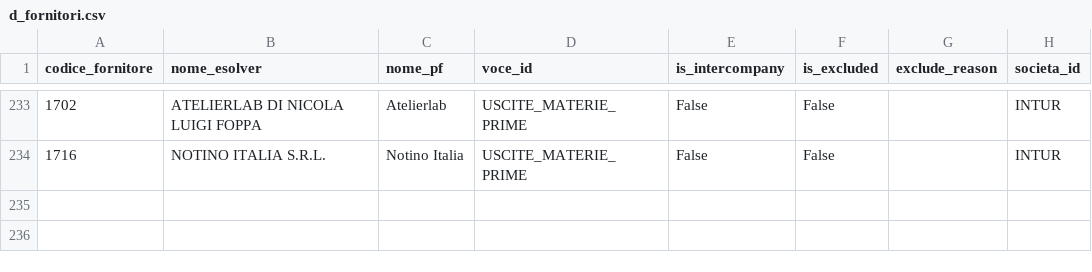
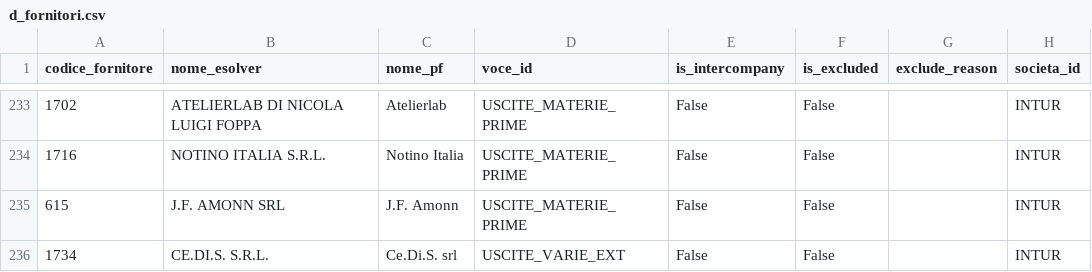
Before and after one commit to ste-hue/hotelops, a CSV file: core/bq/dimensioni/d_fornitori.csv, drawn as a sheet; only a part is shown, gaps mark what is left out; the diff names each change by its address in the sheet, - before the commit and + after, or states it on an @@ line.

```diff
--- a/core/bq/dimensioni/d_fornitori.csv
+++ b/core/bq/dimensioni/d_fornitori.csv
+row 235: 615 | J.F. AMONN SRL | J.F. Amonn | USCITE_MATERIE_PRIME | False | False |  | INTUR
+row 236: 1734 | CE.DI.S. S.R.L. | Ce.Di.S. srl | USCITE_VARIE_EXT | False | False |  | INTUR
```
Also changed, not shown: 2 other files.
